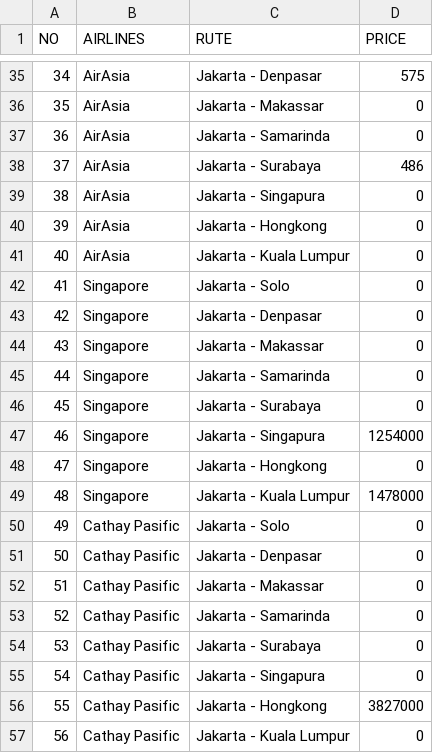
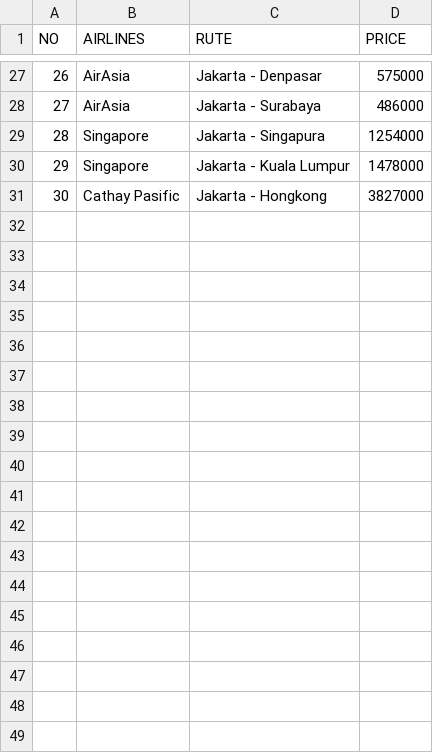
Before and after one commit to issacianmutiara/Kelompok-12_Soetta-Loka, a CSV file: data_maskapai.csv, drawn as a sheet; only a part is shown, gaps mark what is left out; removed rows and columns are numbered as before the commit, all else as after; the diff covers the shown part only; the diff names each change by its address in the sheet, - before the commit and + after, or states it on an @@ line.

```diff
--- a/data_maskapai.csv
+++ b/data_maskapai.csv
@@ column A (NO) renumbered between rows 15 and 31 @@
-D27 (PRICE): 575
+D27 (PRICE): 575000
-row 36: 35 | AirAsia | Jakarta - Makassar | 0
-row 37: 36 | AirAsia | Jakarta - Samarinda | 0
-D28 (PRICE): 486
+D28 (PRICE): 486000
-row 39: 38 | AirAsia | Jakarta - Singapura | 0
-row 40: 39 | AirAsia | Jakarta - Hongkong | 0
-row 41: 40 | AirAsia | Jakarta - Kuala Lumpur | 0
-row 42: 41 | Singapore | Jakarta - Solo | 0
-row 43: 42 | Singapore | Jakarta - Denpasar | 0
-row 44: 43 | Singapore | Jakarta - Makassar | 0
-row 45: 44 | Singapore | Jakarta - Samarinda | 0
-row 46: 45 | Singapore | Jakarta - Surabaya | 0
-row 48: 47 | Singapore | Jakarta - Hongkong | 0
-row 50: 49 | Cathay Pasific | Jakarta - Solo | 0
-row 51: 50 | Cathay Pasific | Jakarta - Denpasar | 0
-row 52: 51 | Cathay Pasific | Jakarta - Makassar | 0
-row 53: 52 | Cathay Pasific | Jakarta - Samarinda | 0
-row 54: 53 | Cathay Pasific | Jakarta - Surabaya | 0
-row 55: 54 | Cathay Pasific | Jakarta - Singapura | 0
-row 57: 56 | Cathay Pasific | Jakarta - Kuala Lumpur | 0
```
Also changed, not shown: 8 removed rows and 7 edited cells elsewhere in this file.
